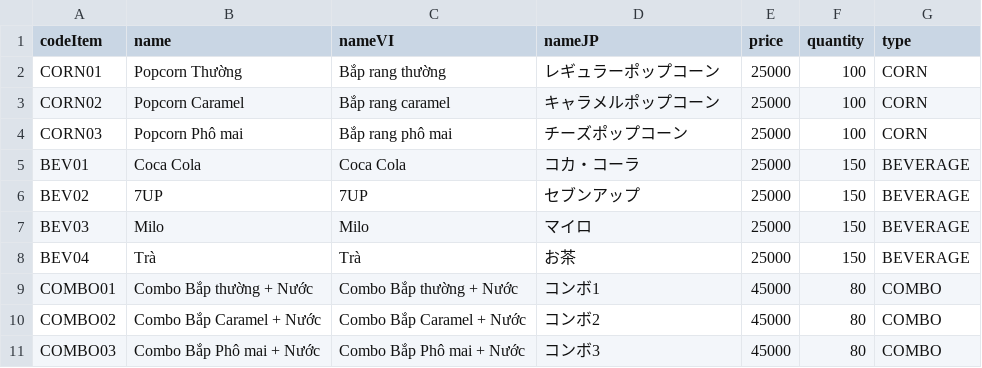
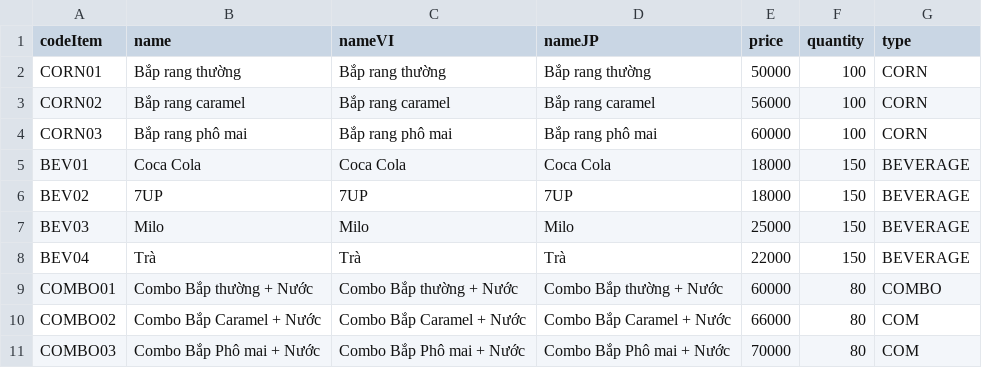
Before and after one commit to ngoclethidoan/SITK24_CS206V_OOP_Cinema-Cong-Tin-Ngoc-, a CSV file: Data/items.csv, drawn as a sheet.

```diff
--- a/Data/items.csv
+++ b/Data/items.csv
@@ -1,11 +1,11 @@
 codeItem|name|nameVI|nameJP|price|quantity|type
-CORN01|Popcorn Thường|Bắp rang thường|レギュラーポップコーン|25000|100|CORN
-CORN02|Popcorn Caramel|Bắp rang caramel|キャラメルポップコーン|25000|100|CORN
-CORN03|Popcorn Phô mai|Bắp rang phô mai|チーズポップコーン|25000|100|CORN
-BEV01|Coca Cola|Coca Cola|コカ・コーラ|25000|150|BEVERAGE
-BEV02|7UP|7UP|セブンアップ|25000|150|BEVERAGE
-BEV03|Milo|Milo|マイロ|25000|150|BEVERAGE
-BEV04|Trà|Trà|お茶|25000|150|BEVERAGE
-COMBO01|Combo Bắp thường + Nước|Combo Bắp thường + Nước|コンボ1|45000|80|COMBO
-COMBO02|Combo Bắp Caramel + Nước|Combo Bắp Caramel + Nước|コンボ2|45000|80|COMBO
-COMBO03|Combo Bắp Phô mai + Nước|Combo Bắp Phô mai + Nước|コンボ3|45000|80|COMBO
+CORN01|Bắp rang thường|Bắp rang thường|Bắp rang thường|50000|100|CORN
+CORN02|Bắp rang caramel|Bắp rang caramel|Bắp rang caramel|56000|100|CORN
+CORN03|Bắp rang phô mai|Bắp rang phô mai|Bắp rang phô mai|60000|100|CORN
+BEV01|Coca Cola|Coca Cola|Coca Cola|18000|150|BEVERAGE
+BEV02|7UP|7UP|7UP|18000|150|BEVERAGE
+BEV03|Milo|Milo|Milo|25000|150|BEVERAGE
+BEV04|Trà|Trà|Trà|22000|150|BEVERAGE
+COMBO01|Combo Bắp thường + Nước|Combo Bắp thường + Nước|Combo Bắp thường + Nước|60000|80|COMBO
+COMBO02|Combo Bắp Caramel + Nước|Combo Bắp Caramel + Nước|Combo Bắp Caramel + Nước|66000|80|COM
+COMBO03|Combo Bắp Phô mai + Nước|Combo Bắp Phô mai + Nước|Combo Bắp Phô mai + Nước|70000|80|COM
```
Also changed, not shown: Data/bookings.csv, 13 other files.
